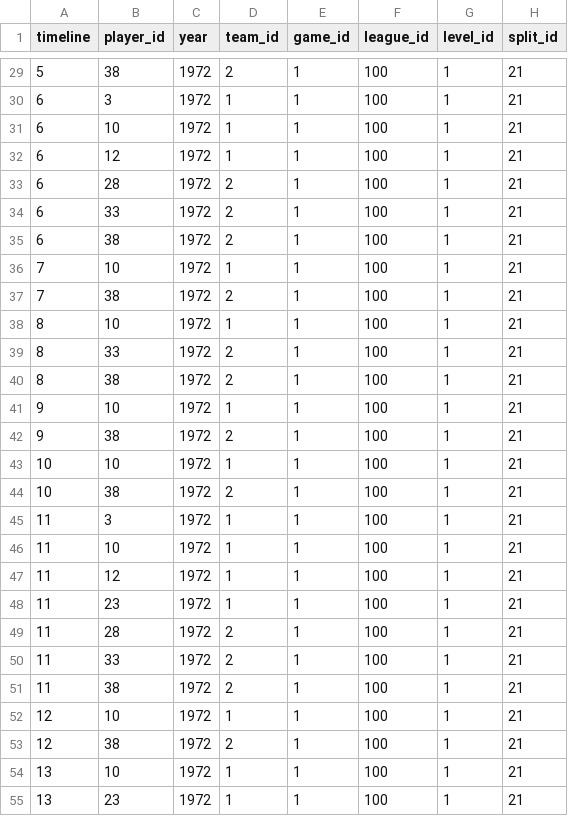
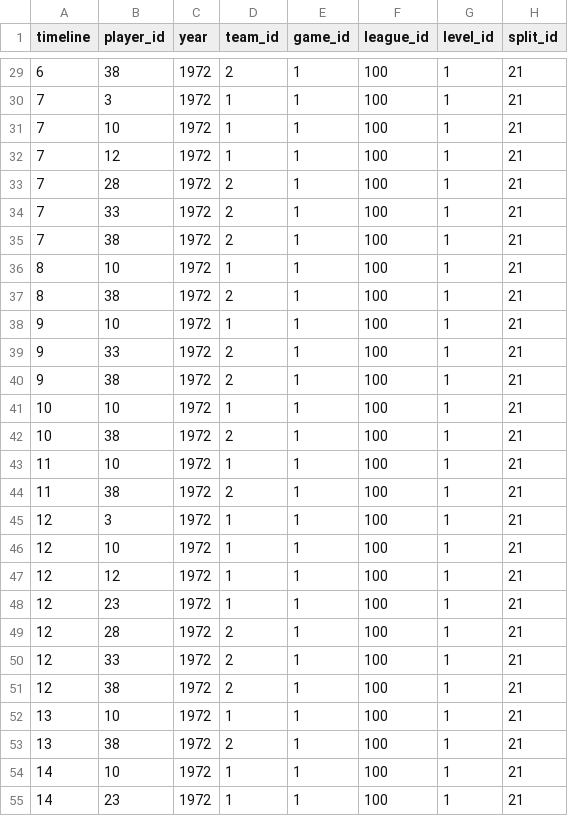
Before and after one commit to infinite-cincinnati/infinite-cincinnati-data, a CSV file: players_game_pitching_stats.csv, drawn as a sheet; only a part is shown, gaps mark what is left out; the diff covers the shown part only; the diff names each change by its address in the sheet, - before the commit and + after, or states it on an @@ line.

```diff
--- a/players_game_pitching_stats.csv
+++ b/players_game_pitching_stats.csv
-A29 (timeline): 5
+A29 (timeline): 6
-A30:A35 (timeline): 6
+A30:A35 (timeline): 7
-A36:A37 (timeline): 7
+A36:A37 (timeline): 8
-A38:A40 (timeline): 8
+A38:A40 (timeline): 9
-A41:A42 (timeline): 9
+A41:A42 (timeline): 10
-A43:A44 (timeline): 10
+A43:A44 (timeline): 11
-A45:A51 (timeline): 11
+A45:A51 (timeline): 12
-A52:A53 (timeline): 12
+A52:A53 (timeline): 13
-A54:A55 (timeline): 13
+A54:A55 (timeline): 14
```
Also changed, not shown: 138 edited cells elsewhere in this file, games.csv, games_score.csv, 2 other files.
